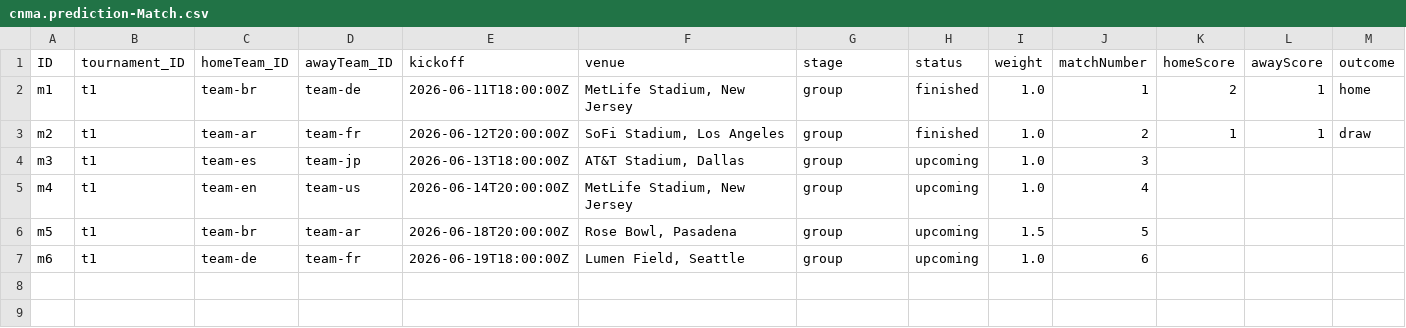
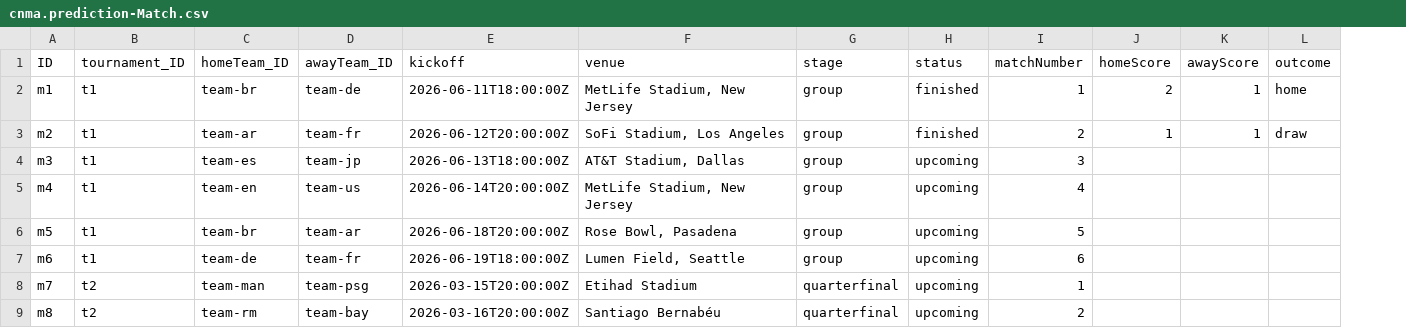
Before and after one commit to mtnkhang27/conarum-internal, a CSV file: db/data/cnma.prediction-Match.csv, drawn as a sheet; removed rows and columns are numbered as before the commit, all else as after; the diff names each change by its address in the sheet, - before the commit and + after, or states it on an @@ line.

```diff
--- a/db/data/cnma.prediction-Match.csv
+++ b/db/data/cnma.prediction-Match.csv
-column I (weight), rows 2-7: 1.0 | 1.0 | 1.0 | 1.0 | 1.5 | 1.0
+row 8: m7 | t2 | team-man | team-psg | 2026-03-15T20:00:00Z | Etihad Stadium | quarterfinal | upcoming | 1
+row 9: m8 | t2 | team-rm | team-bay | 2026-03-16T20:00:00Z | Santiago Bernabéu | quarterfinal | upcoming | 2
```
Also changed, not shown: db/data/cnma.prediction-MatchOutcomeConfig.csv, db/data/cnma.prediction-Player.csv, 27 other files.
